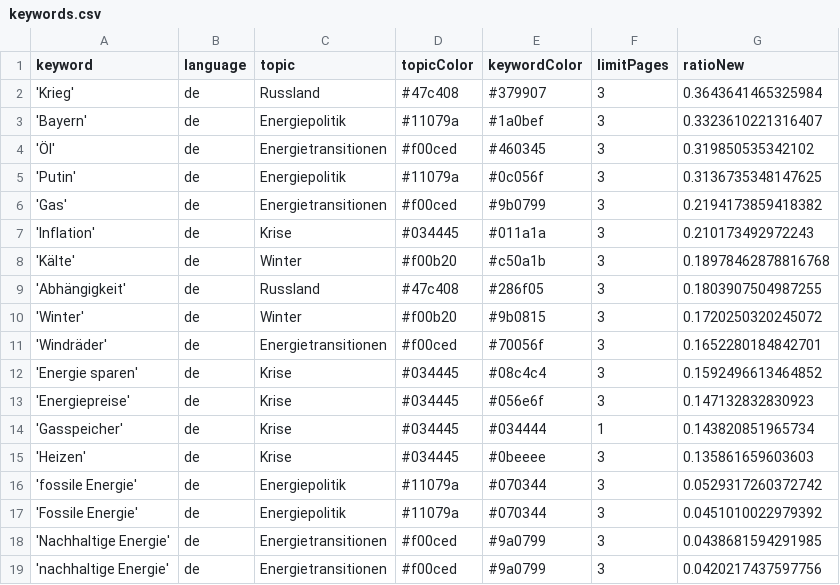
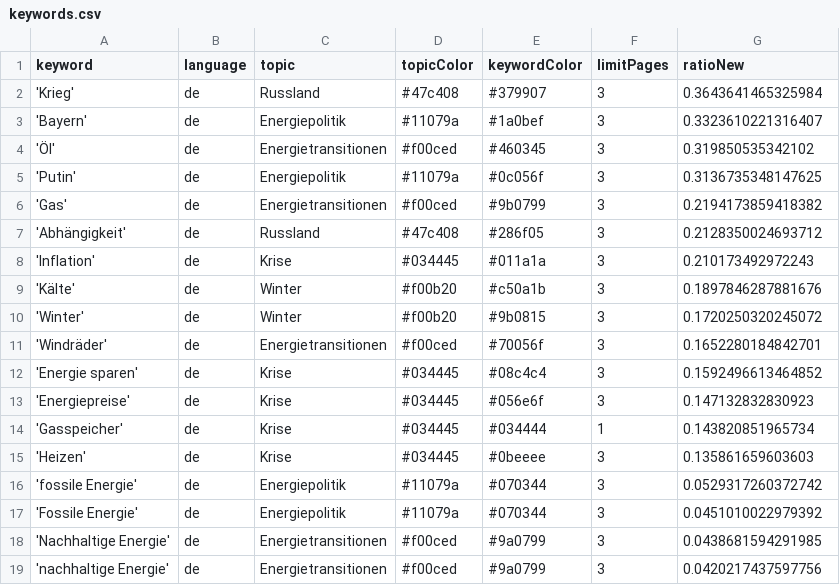
Before and after one commit to JW-news/winterIsComing2, a CSV file: keywords.csv, drawn as a sheet.

```diff
--- a/keywords.csv
+++ b/keywords.csv
@@ -6,5 +6,5 @@ keyword,language,topic,topicColor,keywordColor,limitPages,ratioNew
 'Gas',de,Energietransitionen,#f00ced,#9b0799,3,0.2194173859418382
+'Abhängigkeit',de,Russland,#47c408,#286f05,3,0.2128350024693712
 'Inflation',de,Krise,#034445,#011a1a,3,0.210173492972243
-'Kälte',de,Winter,#f00b20,#c50a1b,3,0.18978462878816768
-'Abhängigkeit',de,Russland,#47c408,#286f05,3,0.1803907504987255
+'Kälte',de,Winter,#f00b20,#c50a1b,3,0.1897846287881676
 'Winter',de,Winter,#f00b20,#9b0815,3,0.1720250320245072
```
Also changed, not shown: csv/news_2024_09.csv, 1 other file.
